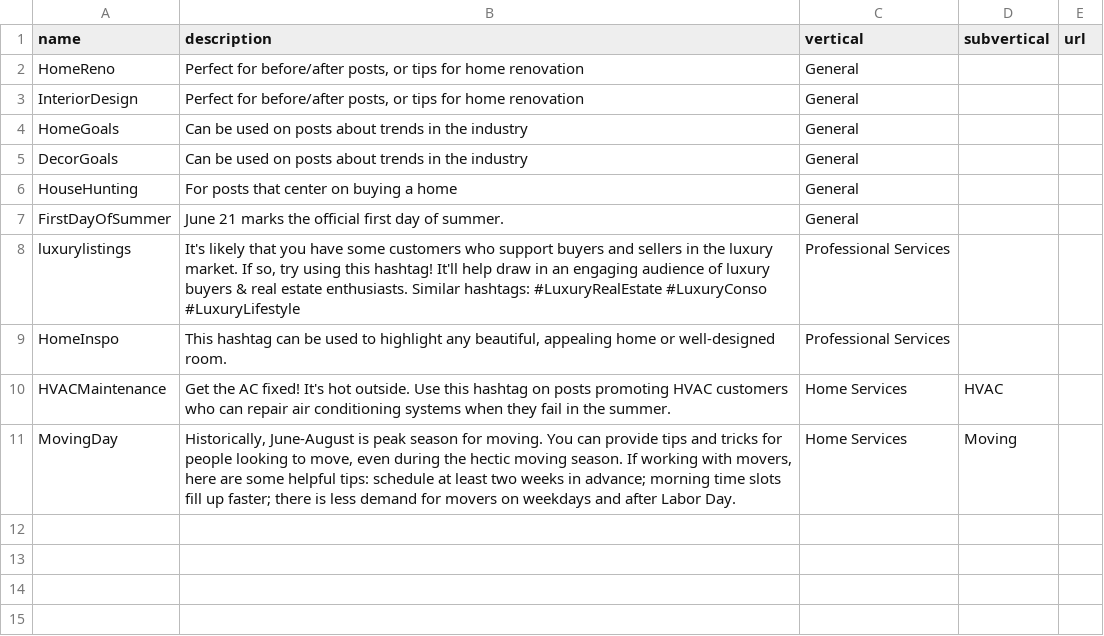
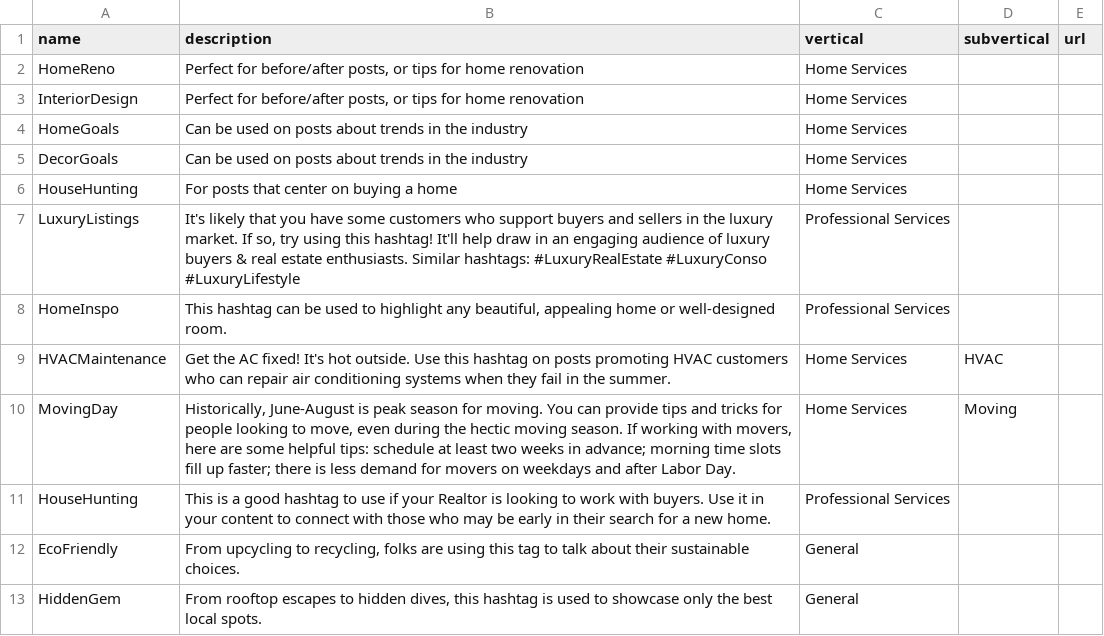
Before and after one commit to davidpots/cdv4, a CSV file: _data/hashtags.csv, drawn as a sheet.

```diff
--- a/_data/hashtags.csv
+++ b/_data/hashtags.csv
@@ -1,9 +1,8 @@
 name,description,vertical,subvertical,url
-HomeReno,"Perfect for before/after posts, or tips for home renovation",General,,
-InteriorDesign,"Perfect for before/after posts, or tips for home renovation",General,,
-HomeGoals,Can be used on posts about trends in the industry,General,,
-DecorGoals,Can be used on posts about trends in the industry,General,,
-HouseHunting,For posts that center on buying a home,General,,
-FirstDayOfSummer,June 21 marks the official first day of summer.,General,,
-luxurylistings,"It's likely that you have some customers who support buyers and sellers in the luxury market. If so, try using this hashtag! It'll help draw in an engaging audience of luxury buyers & real estate enthusiasts. Similar hashtags: #LuxuryRealEstate #LuxuryConso #LuxuryLifestyle",Professional Services,,
+HomeReno,"Perfect for before/after posts, or tips for home renovation",Home Services,,
+InteriorDesign,"Perfect for before/after posts, or tips for home renovation",Home Services,,
+HomeGoals,Can be used on posts about trends in the industry,Home Services,,
+DecorGoals,Can be used on posts about trends in the industry,Home Services,,
+HouseHunting,For posts that center on buying a home,Home Services,,
+LuxuryListings,"It's likely that you have some customers who support buyers and sellers in the luxury market. If so, try using this hashtag! It'll help draw in an engaging audience of luxury buyers & real estate enthusiasts. Similar hashtags: #LuxuryRealEstate #LuxuryConso #LuxuryLifestyle",Professional Services,,
 HomeInspo,"This hashtag can be used to highlight any beautiful, appealing home or well-designed room. ",Professional Services,,
@@ -11 +10,4 @@ HVACMaintenance,Get the AC fixed! It's hot outside. Use this hashtag on posts pr
 MovingDay,"Historically, June-August is peak season for moving. You can provide tips and tricks for people looking to move, even during the hectic moving season. If working with movers, here are some helpful tips: schedule at least two weeks in advance; morning time slots fill up faster; there is less demand for movers on weekdays and after Labor Day.",Home Services,Moving,
+HouseHunting,This is a good hashtag to use if your Realtor is looking to work with buyers. Use it in your content to connect with those who may be early in their search for a new home.,Professional Services,,
+EcoFriendly,"From upcycling to recycling, folks are using this tag to talk about their sustainable choices.",General,,
+HiddenGem,"From rooftop escapes to hidden dives, this hashtag is used to showcase only the best local spots.",General,,
```
Also changed, not shown: _data/dates.csv, _data/phrases.csv, 50 other files.
